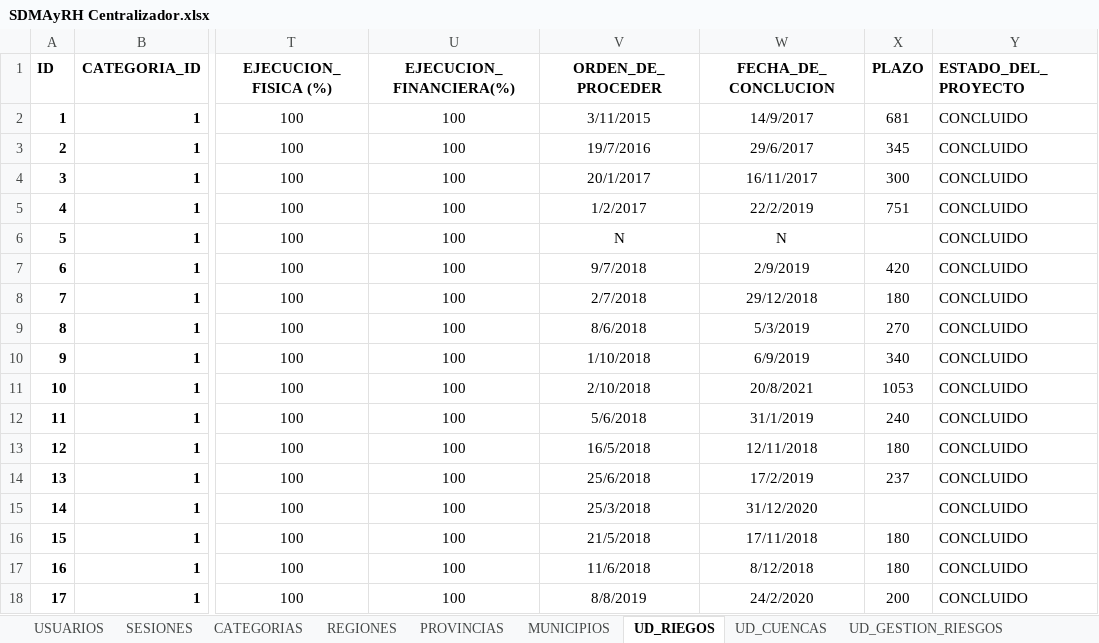
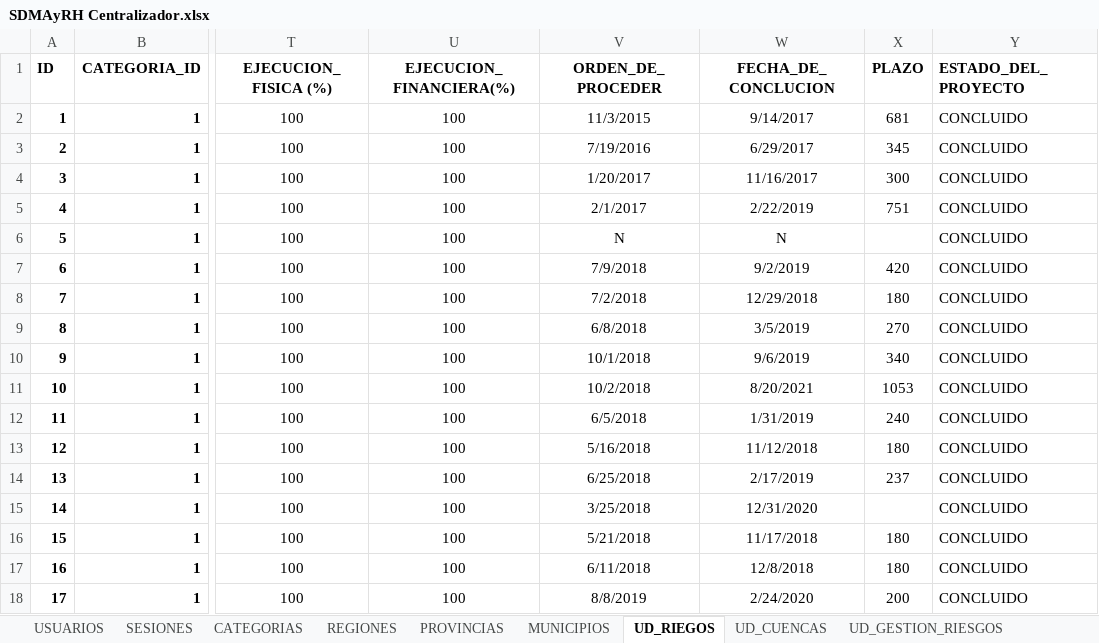
Before and after one commit to davidvillarroel24/SIG_SDMAyRH, an Excel workbook: googlesheet drive/SDMAyRH Centralizador.xlsx, sheet UD_RIEGOS, drawn as a sheet; only a part is shown, gaps mark what is left out; values as stored, in another font and other column widths than the file's, no borders; charts and pictures not drawn; the diff covers the shown part only; the diff names each change by its address in the sheet, - before the commit and + after, or states it on an @@ line.

```diff
--- a/googlesheet drive/SDMAyRH Centralizador.xlsx (sheet UD_RIEGOS)
+++ b/googlesheet drive/SDMAyRH Centralizador.xlsx (sheet UD_RIEGOS)
-V2 (ORDEN_DE_PROCEDER): 3/11/2015
+V2 (ORDEN_DE_PROCEDER): 11/3/2015
-W2 (FECHA_DE_CONCLUCION): 14/9/2017
+W2 (FECHA_DE_CONCLUCION): 9/14/2017
-V3 (ORDEN_DE_PROCEDER): 19/7/2016
+V3 (ORDEN_DE_PROCEDER): 7/19/2016
-W3 (FECHA_DE_CONCLUCION): 29/6/2017
+W3 (FECHA_DE_CONCLUCION): 6/29/2017
-V4 (ORDEN_DE_PROCEDER): 20/1/2017
+V4 (ORDEN_DE_PROCEDER): 1/20/2017
-W4 (FECHA_DE_CONCLUCION): 16/11/2017
+W4 (FECHA_DE_CONCLUCION): 11/16/2017
-V5 (ORDEN_DE_PROCEDER): 1/2/2017
+V5 (ORDEN_DE_PROCEDER): 2/1/2017
-W5 (FECHA_DE_CONCLUCION): 22/2/2019
+W5 (FECHA_DE_CONCLUCION): 2/22/2019
-V7 (ORDEN_DE_PROCEDER): 9/7/2018
+V7 (ORDEN_DE_PROCEDER): 7/9/2018
-W7 (FECHA_DE_CONCLUCION): 2/9/2019
+W7 (FECHA_DE_CONCLUCION): 9/2/2019
-V8 (ORDEN_DE_PROCEDER): 2/7/2018
+V8 (ORDEN_DE_PROCEDER): 7/2/2018
-W8 (FECHA_DE_CONCLUCION): 29/12/2018
+W8 (FECHA_DE_CONCLUCION): 12/29/2018
-V9 (ORDEN_DE_PROCEDER): 8/6/2018
+V9 (ORDEN_DE_PROCEDER): 6/8/2018
-W9 (FECHA_DE_CONCLUCION): 5/3/2019
+W9 (FECHA_DE_CONCLUCION): 3/5/2019
-V10 (ORDEN_DE_PROCEDER): 1/10/2018
+V10 (ORDEN_DE_PROCEDER): 10/1/2018
-W10 (FECHA_DE_CONCLUCION): 6/9/2019
+W10 (FECHA_DE_CONCLUCION): 9/6/2019
-V11 (ORDEN_DE_PROCEDER): 2/10/2018
+V11 (ORDEN_DE_PROCEDER): 10/2/2018
-W11 (FECHA_DE_CONCLUCION): 20/8/2021
+W11 (FECHA_DE_CONCLUCION): 8/20/2021
-V12 (ORDEN_DE_PROCEDER): 5/6/2018
+V12 (ORDEN_DE_PROCEDER): 6/5/2018
-W12 (FECHA_DE_CONCLUCION): 31/1/2019
+W12 (FECHA_DE_CONCLUCION): 1/31/2019
-V13 (ORDEN_DE_PROCEDER): 16/5/2018
+V13 (ORDEN_DE_PROCEDER): 5/16/2018
-W13 (FECHA_DE_CONCLUCION): 12/11/2018
+W13 (FECHA_DE_CONCLUCION): 11/12/2018
-V14 (ORDEN_DE_PROCEDER): 25/6/2018
+V14 (ORDEN_DE_PROCEDER): 6/25/2018
-W14 (FECHA_DE_CONCLUCION): 17/2/2019
+W14 (FECHA_DE_CONCLUCION): 2/17/2019
-V15 (ORDEN_DE_PROCEDER): 25/3/2018
+V15 (ORDEN_DE_PROCEDER): 3/25/2018
-W15 (FECHA_DE_CONCLUCION): 31/12/2020
+W15 (FECHA_DE_CONCLUCION): 12/31/2020
-V16 (ORDEN_DE_PROCEDER): 21/5/2018
+V16 (ORDEN_DE_PROCEDER): 5/21/2018
-W16 (FECHA_DE_CONCLUCION): 17/11/2018
+W16 (FECHA_DE_CONCLUCION): 11/17/2018
-V17 (ORDEN_DE_PROCEDER): 11/6/2018
+V17 (ORDEN_DE_PROCEDER): 6/11/2018
-W17 (FECHA_DE_CONCLUCION): 8/12/2018
+W17 (FECHA_DE_CONCLUCION): 12/8/2018
-W18 (FECHA_DE_CONCLUCION): 24/2/2020
+W18 (FECHA_DE_CONCLUCION): 2/24/2020
```
Also changed, not shown: 73 edited cells elsewhere in this sheet, sheet PROVINCIAS, sheet MUNICIPIOS, sheet UD_FORESTACIONES, charts or pictures, 3 other files.
